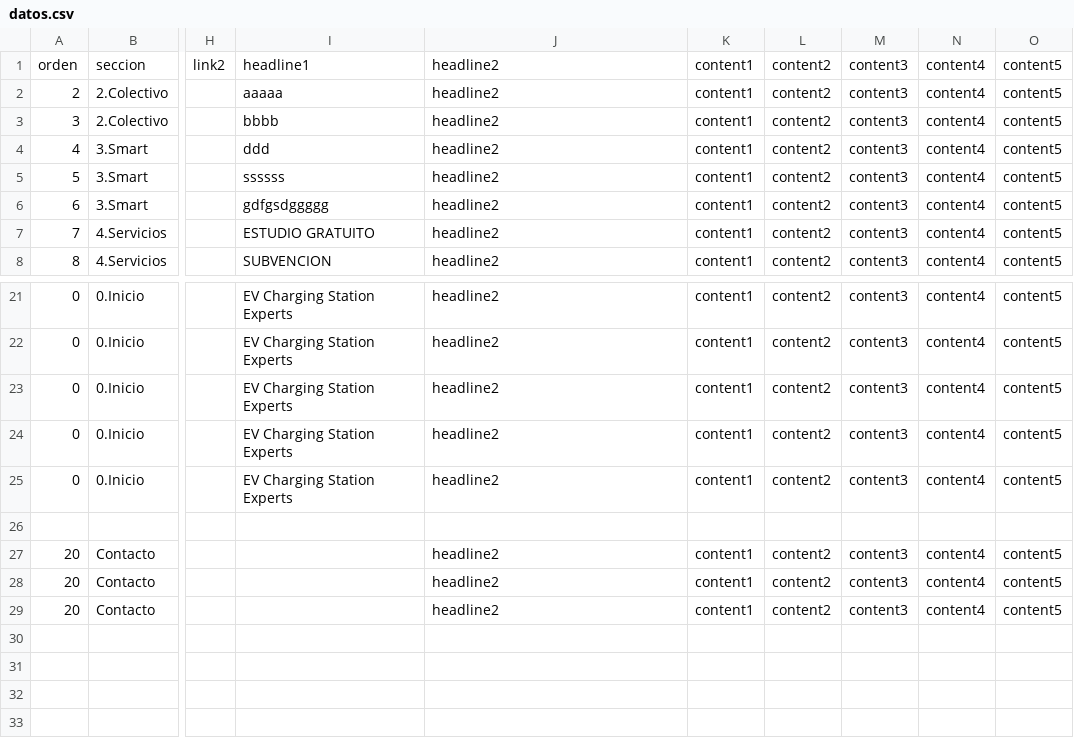
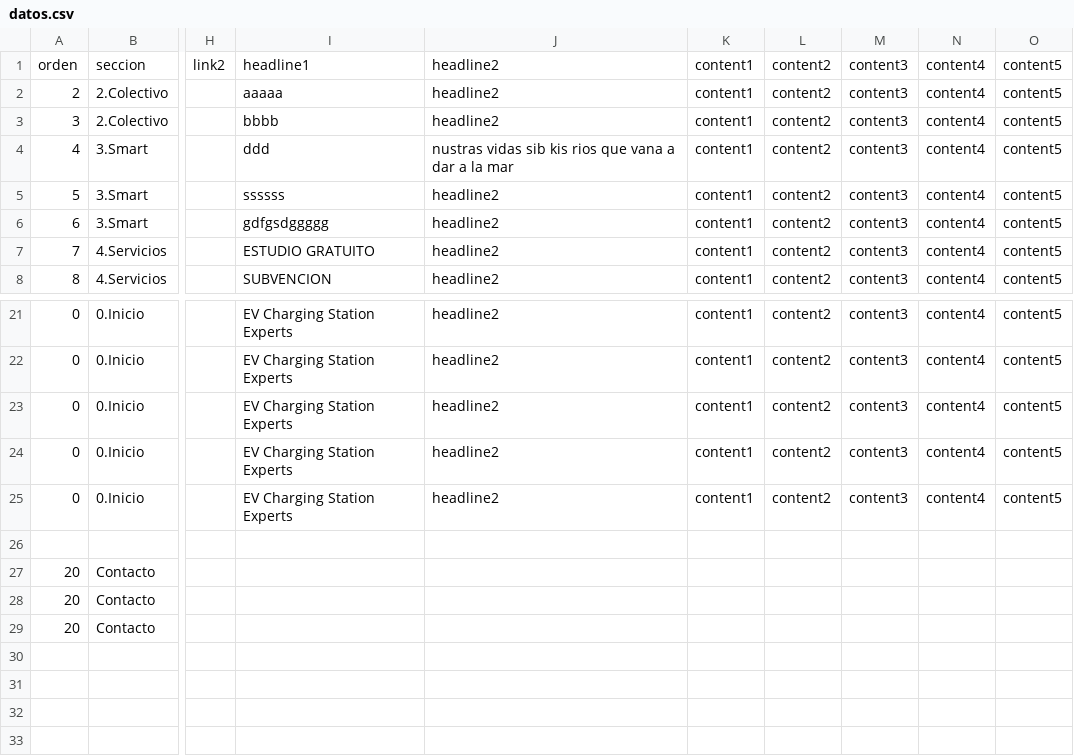
Before and after one commit to ivehiculoelectrico/webivehiculoelectrico.github.io, a CSV file: datos.csv, drawn as a sheet; only a part is shown, gaps mark what is left out; the diff names each change by its address in the sheet, - before the commit and + after, or states it on an @@ line.

```diff
--- a/datos.csv
+++ b/datos.csv
-J4: headline2
+J4: nustras vidas sib kis rios que vana a dar a la mar
-J27:J29: headline2
+J27:J29: (empty)
-K27:K29: content1
+K27:K29: (empty)
-L27:L29: content2
+L27:L29: (empty)
-M27:M29: content3
+M27:M29: (empty)
-N27:N29: content4
+N27:N29: (empty)
-O27:O29: content5
+O27:O29: (empty)
```
Also changed, not shown: 3 other files.
